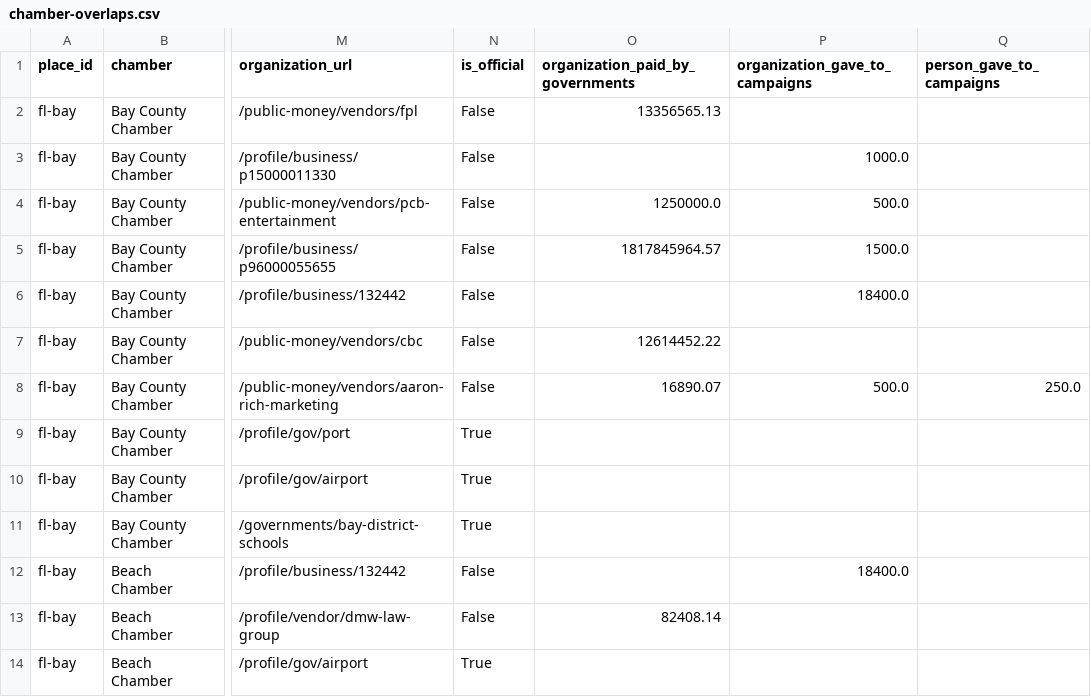
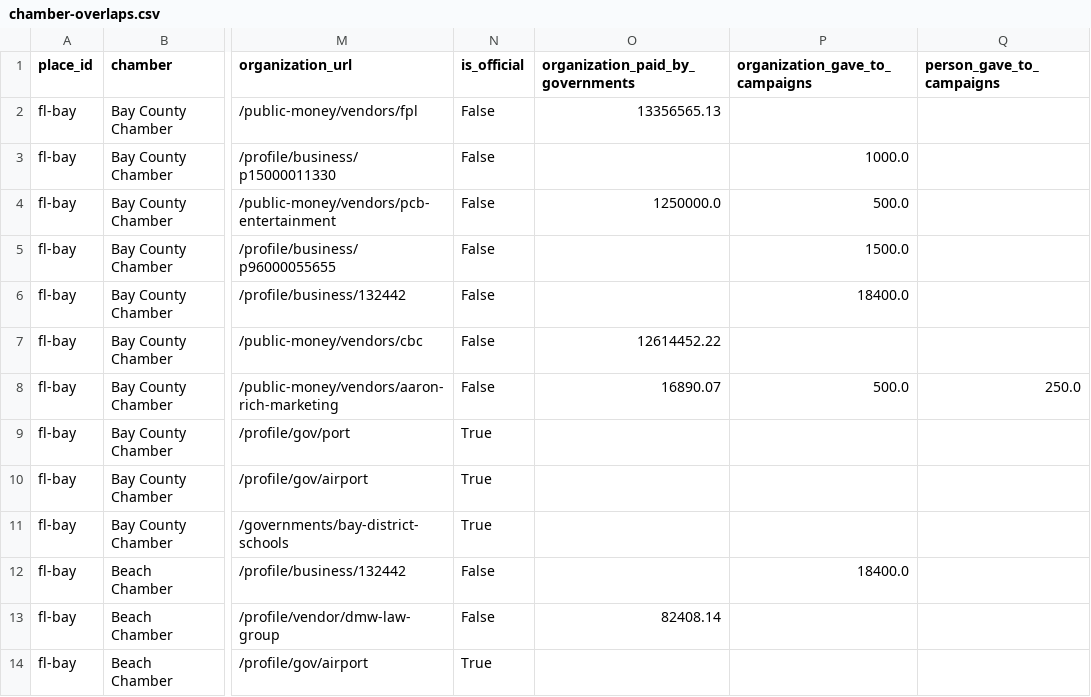
Before and after one commit to flux-labs-net/baycounty-me, a CSV file: site/public/downloads/chamber-overlaps.csv, drawn as a sheet; only a part is shown, gaps mark what is left out; the diff names each change by its address in the sheet, - before the commit and + after, or states it on an @@ line.

```diff
--- a/site/public/downloads/chamber-overlaps.csv
+++ b/site/public/downloads/chamber-overlaps.csv
-O5 (organization_paid_by_governments): 1817845964.57
+O5 (organization_paid_by_governments): (empty)
```
Also changed, not shown: 34 other files.
